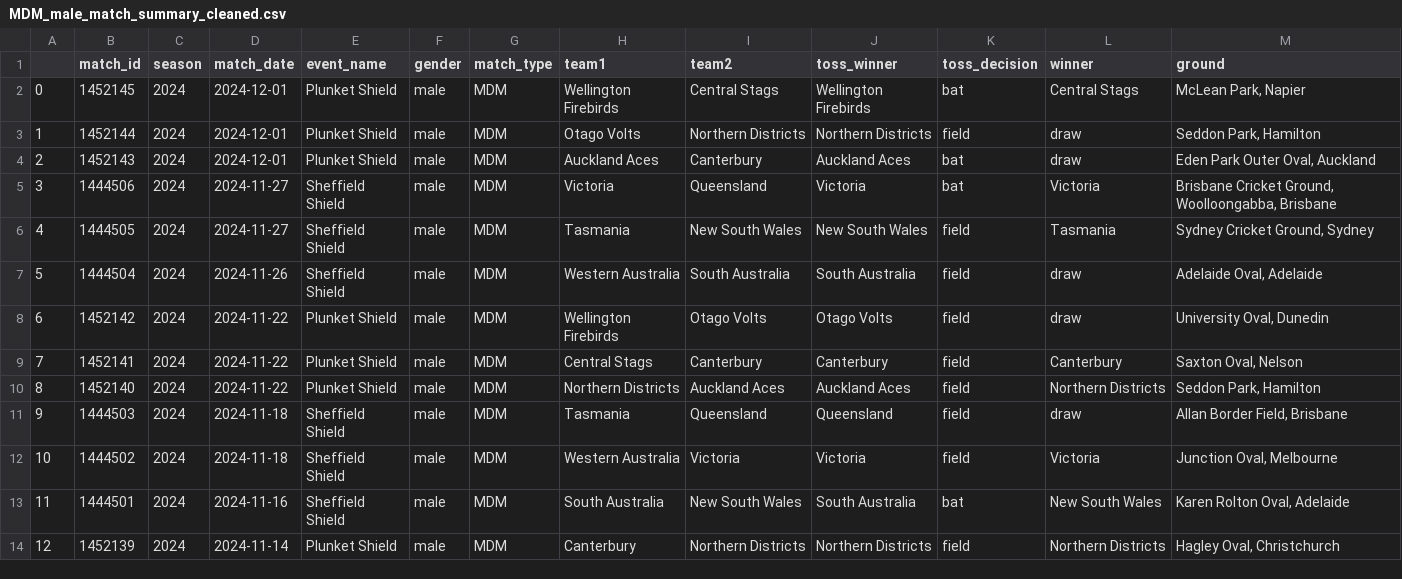
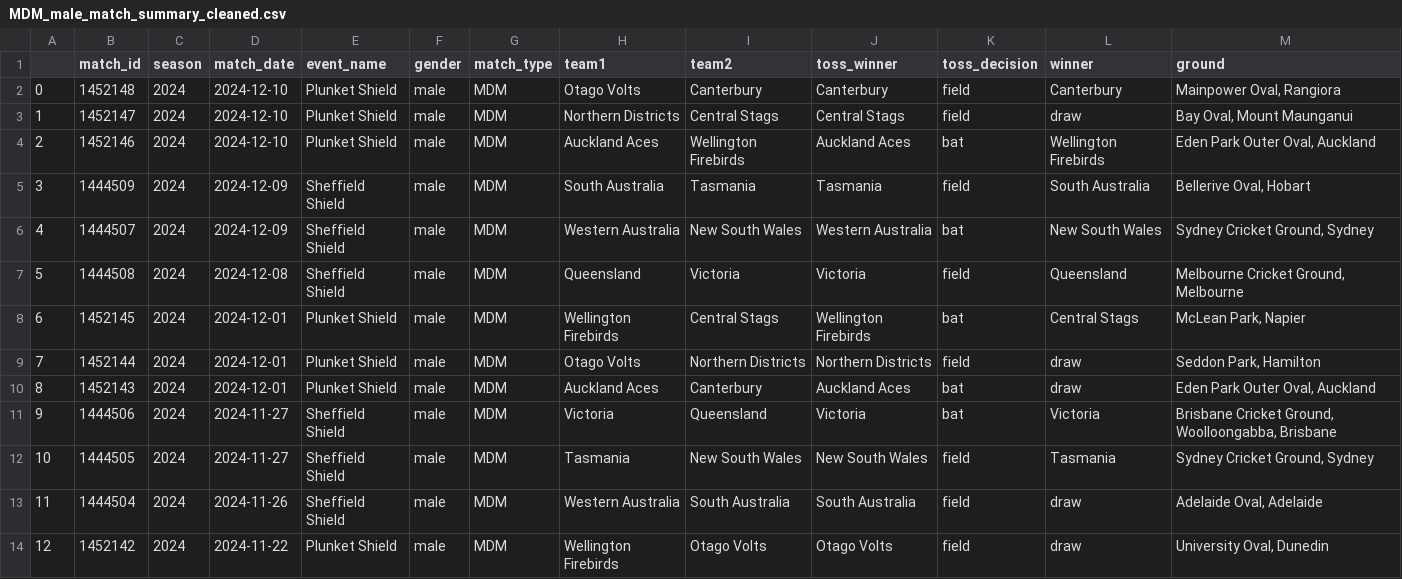
Before and after one commit to harikiranadangi/Predictive-Analytics-for-Cricket-Matches-Using-Machine-Learning, a CSV file: source_data/Summary/match_summary/male/MDM_male_match_summary_cleaned.csv, drawn as a sheet; only a part is shown; the shorter side is filled out with more unchanged rows; addresses are those after the commit; the diff names each change by its address in the sheet, - before the commit and + after, or states it on an @@ line.

Commit message:
Update MDM_male_match_summary_cleaned.csv

```diff
--- a/source_data/Summary/match_summary/male/MDM_male_match_summary_cleaned.csv
+++ b/source_data/Summary/match_summary/male/MDM_male_match_summary_cleaned.csv
+row 2: 0 | 1452148 | 2024 | 2024-12-10 | Plunket Shield | male | MDM | Otago Volts | Canterbury | Canterbury | field | Canterbury | Mainpower Oval, Rangiora
+row 3: 1 | 1452147 | 2024 | 2024-12-10 | Plunket Shield | male | MDM | Northern Districts | Central Stags | Central Stags | field | draw | Bay Oval, Mount Maunganui
+row 4: 2 | 1452146 | 2024 | 2024-12-10 | Plunket Shield | male | MDM | Auckland Aces | Wellington Firebirds | Auckland Aces | bat | Wellington Firebirds | Eden Park Outer Oval, Auckland
+row 5: 3 | 1444509 | 2024 | 2024-12-09 | Sheffield Shield | male | MDM | South Australia | Tasmania | Tasmania | field | South Australia | Bellerive Oval, Hobart
+row 6: 4 | 1444507 | 2024 | 2024-12-09 | Sheffield Shield | male | MDM | Western Australia | New South Wales | Western Australia | bat | New South Wales | Sydney Cricket Ground, Sydney
+row 7: 5 | 1444508 | 2024 | 2024-12-08 | Sheffield Shield | male | MDM | Queensland | Victoria | Victoria | field | Queensland | Melbourne Cricket Ground, Melbourne
@@ column A renumbered from row 8 down @@
```
